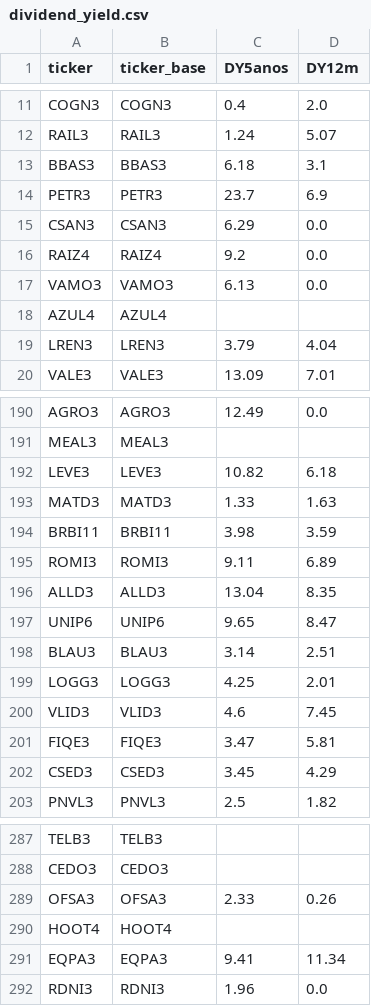
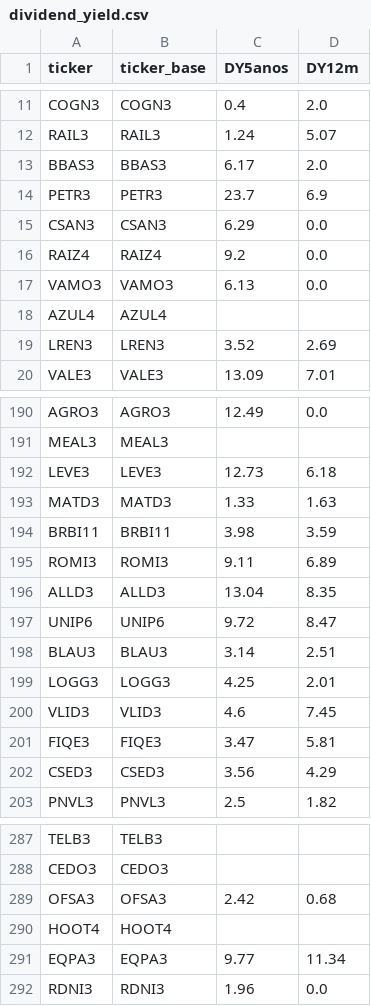
Before and after one commit to gustavolima007/Bussola-de-Valor, a CSV file: data/dividend_yield.csv, drawn as a sheet; only a part is shown, gaps mark what is left out; the diff covers the shown part only.

```diff
--- a/data/dividend_yield.csv
+++ b/data/dividend_yield.csv
@@ -12,3 +12,3 @@ COGN3,COGN3,0.4,2.0
 RAIL3,RAIL3,1.24,5.07
-BBAS3,BBAS3,6.18,3.1
+BBAS3,BBAS3,6.17,2.0
 PETR3,PETR3,23.7,6.9
@@ -18,3 +18,3 @@ VAMO3,VAMO3,6.13,0.0
 AZUL4,AZUL4,,
-LREN3,LREN3,3.79,4.04
+LREN3,LREN3,3.52,2.69
 VALE3,VALE3,13.09,7.01
@@ -191,3 +191,3 @@ AGRO3,AGRO3,12.49,0.0
 MEAL3,MEAL3,,
-LEVE3,LEVE3,10.82,6.18
+LEVE3,LEVE3,12.73,6.18
 MATD3,MATD3,1.33,1.63
@@ -196,3 +196,3 @@ ROMI3,ROMI3,9.11,6.89
 ALLD3,ALLD3,13.04,8.35
-UNIP6,UNIP6,9.65,8.47
+UNIP6,UNIP6,9.72,8.47
 BLAU3,BLAU3,3.14,2.51
@@ -201,3 +201,3 @@ VLID3,VLID3,4.6,7.45
 FIQE3,FIQE3,3.47,5.81
-CSED3,CSED3,3.45,4.29
+CSED3,CSED3,3.56,4.29
 PNVL3,PNVL3,2.5,1.82
@@ -288,5 +288,5 @@ TELB3,TELB3,,
 CEDO3,CEDO3,,
-OFSA3,OFSA3,2.33,0.26
+OFSA3,OFSA3,2.42,0.68
 HOOT4,HOOT4,,
-EQPA3,EQPA3,9.41,11.34
+EQPA3,EQPA3,9.77,11.34
 RDNI3,RDNI3,1.96,0.0
```
Also changed, not shown: 2 added rows, 2 removed rows, 13 moved rows and 38 edited cells elsewhere in this file, data/dividendos_ano.csv, data/dividendos_ano_resumo.csv, 12 other files.
